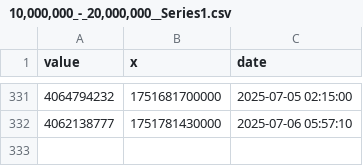
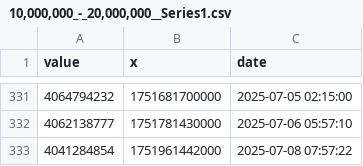
Before and after one commit to DI-main-ai/XRP, a CSV file: csv/10,000,000_-_20,000,000__Series1.csv, drawn as a sheet; only a part is shown, gaps mark what is left out; the diff names each change by its address in the sheet, - before the commit and + after, or states it on an @@ line.

```diff
--- a/csv/10,000,000_-_20,000,000__Series1.csv
+++ b/csv/10,000,000_-_20,000,000__Series1.csv
+row 333: 4041284854 | 1751961442000 | 2025-07-08 07:57:22
```
Also changed, not shown: csv/100,000,000_-_500,000,000__Series1.csv, csv/100,000_-_500,000__Series1.csv, 16 other files.
